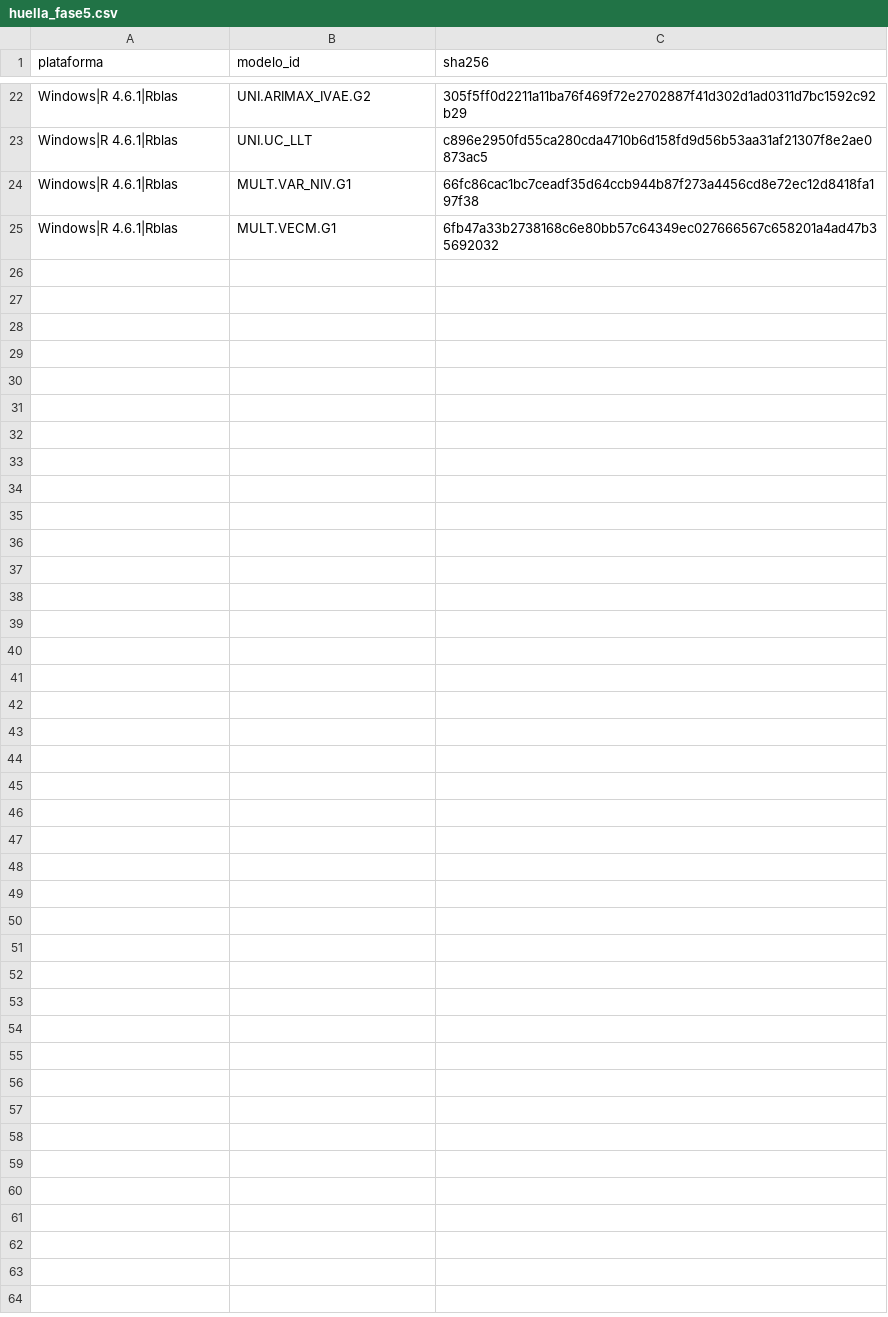
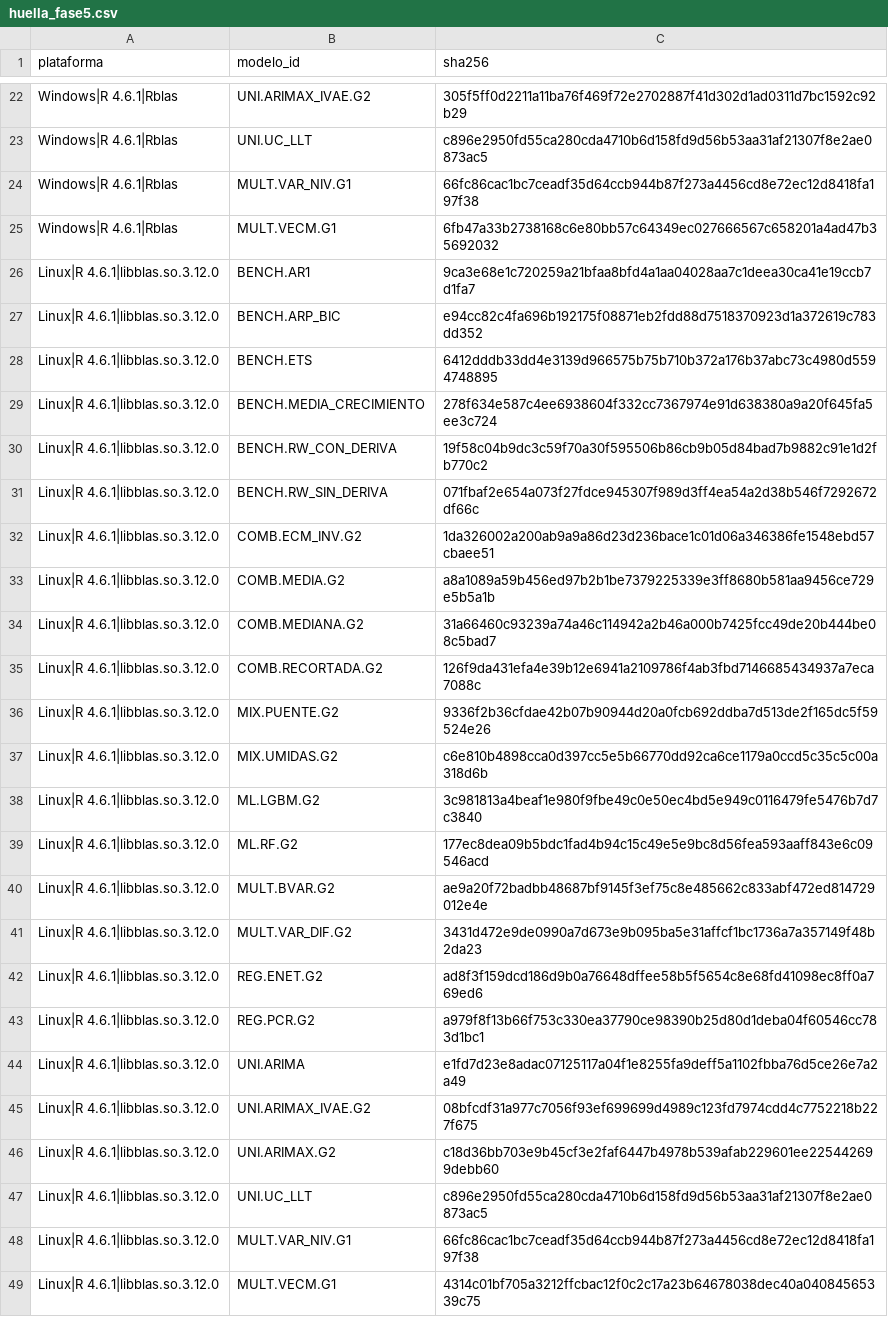
Before and after one commit to hsssst00/SIE-el-salvador, a CSV file: src/evaluacion/referencias/huella_fase5.csv, drawn as a sheet; only a part is shown, gaps mark what is left out; the diff names each change by its address in the sheet, - before the commit and + after, or states it on an @@ line.

```diff
--- a/src/evaluacion/referencias/huella_fase5.csv
+++ b/src/evaluacion/referencias/huella_fase5.csv
+row 26: Linux|R 4.6.1|libblas.so.3.12.0 | BENCH.AR1 | 9ca3e68e1c720259a21bfaa8bfd4a1aa04028aa7c1deea30ca41e19ccb7d1fa7
+row 27: Linux|R 4.6.1|libblas.so.3.12.0 | BENCH.ARP_BIC | e94cc82c4fa696b192175f08871eb2fdd88d7518370923d1a372619c783dd352
+row 28: Linux|R 4.6.1|libblas.so.3.12.0 | BENCH.ETS | 6412dddb33dd4e3139d966575b75b710b372a176b37abc73c4980d5594748895
+row 29: Linux|R 4.6.1|libblas.so.3.12.0 | BENCH.MEDIA_CRECIMIENTO | 278f634e587c4ee6938604f332cc7367974e91d638380a9a20f645fa5ee3c724
+row 30: Linux|R 4.6.1|libblas.so.3.12.0 | BENCH.RW_CON_DERIVA | 19f58c04b9dc3c59f70a30f595506b86cb9b05d84bad7b9882c91e1d2fb770c2
+row 31: Linux|R 4.6.1|libblas.so.3.12.0 | BENCH.RW_SIN_DERIVA | 071fbaf2e654a073f27fdce945307f989d3ff4ea54a2d38b546f7292672df66c
+row 32: Linux|R 4.6.1|libblas.so.3.12.0 | COMB.ECM_INV.G2 | 1da326002a200ab9a9a86d23d236bace1c01d06a346386fe1548ebd57cbaee51
+row 33: Linux|R 4.6.1|libblas.so.3.12.0 | COMB.MEDIA.G2 | a8a1089a59b456ed97b2b1be7379225339e3ff8680b581aa9456ce729e5b5a1b
+row 34: Linux|R 4.6.1|libblas.so.3.12.0 | COMB.MEDIANA.G2 | 31a66460c93239a74a46c114942a2b46a000b7425fcc49de20b444be08c5bad7
+row 35: Linux|R 4.6.1|libblas.so.3.12.0 | COMB.RECORTADA.G2 | 126f9da431efa4e39b12e6941a2109786f4ab3fbd7146685434937a7eca7088c
+row 36: Linux|R 4.6.1|libblas.so.3.12.0 | MIX.PUENTE.G2 | 9336f2b36cfdae42b07b90944d20a0fcb692ddba7d513de2f165dc5f59524e26
+row 37: Linux|R 4.6.1|libblas.so.3.12.0 | MIX.UMIDAS.G2 | c6e810b4898cca0d397cc5e5b66770dd92ca6ce1179a0ccd5c35c5c00a318d6b
+row 38: Linux|R 4.6.1|libblas.so.3.12.0 | ML.LGBM.G2 | 3c981813a4beaf1e980f9fbe49c0e50ec4bd5e949c0116479fe5476b7d7c3840
+row 39: Linux|R 4.6.1|libblas.so.3.12.0 | ML.RF.G2 | 177ec8dea09b5bdc1fad4b94c15c49e5e9bc8d56fea593aaff843e6c09546acd
+row 40: Linux|R 4.6.1|libblas.so.3.12.0 | MULT.BVAR.G2 | ae9a20f72badbb48687bf9145f3ef75c8e485662c833abf472ed814729012e4e
+row 41: Linux|R 4.6.1|libblas.so.3.12.0 | MULT.VAR_DIF.G2 | 3431d472e9de0990a7d673e9b095ba5e31affcf1bc1736a7a357149f48b2da23
+row 42: Linux|R 4.6.1|libblas.so.3.12.0 | REG.ENET.G2 | ad8f3f159dcd186d9b0a76648dffee58b5f5654c8e68fd41098ec8ff0a769ed6
+row 43: Linux|R 4.6.1|libblas.so.3.12.0 | REG.PCR.G2 | a979f8f13b66f753c330ea37790ce98390b25d80d1deba04f60546cc783d1bc1
+row 44: Linux|R 4.6.1|libblas.so.3.12.0 | UNI.ARIMA | e1fd7d23e8adac07125117a04f1e8255fa9deff5a1102fbba76d5ce26e7a2a49
+row 45: Linux|R 4.6.1|libblas.so.3.12.0 | UNI.ARIMAX_IVAE.G2 | 08bfcdf31a977c7056f93ef699699d4989c123fd7974cdd4c7752218b227f675
+row 46: Linux|R 4.6.1|libblas.so.3.12.0 | UNI.ARIMAX.G2 | c18d36bb703e9b45cf3e2faf6447b4978b539afab229601ee225442699debb60
+row 47: Linux|R 4.6.1|libblas.so.3.12.0 | UNI.UC_LLT | c896e2950fd55ca280cda4710b6d158fd9d56b53aa31af21307f8e2ae0873ac5
+row 48: Linux|R 4.6.1|libblas.so.3.12.0 | MULT.VAR_NIV.G1 | 66fc86cac1bc7ceadf35d64ccb944b87f273a4456cd8e72ec12d8418fa197f38
+row 49: Linux|R 4.6.1|libblas.so.3.12.0 | MULT.VECM.G1 | 4314c01bf705a3212ffcbac12f0c2c17a23b64678038dec40a04084565339c75
```
